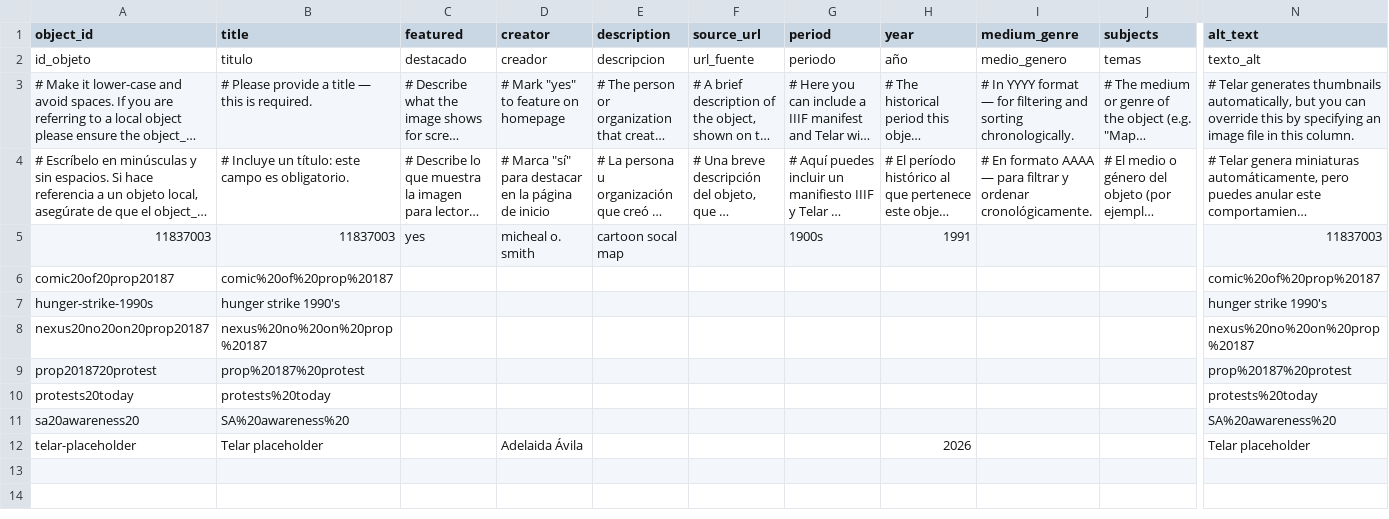
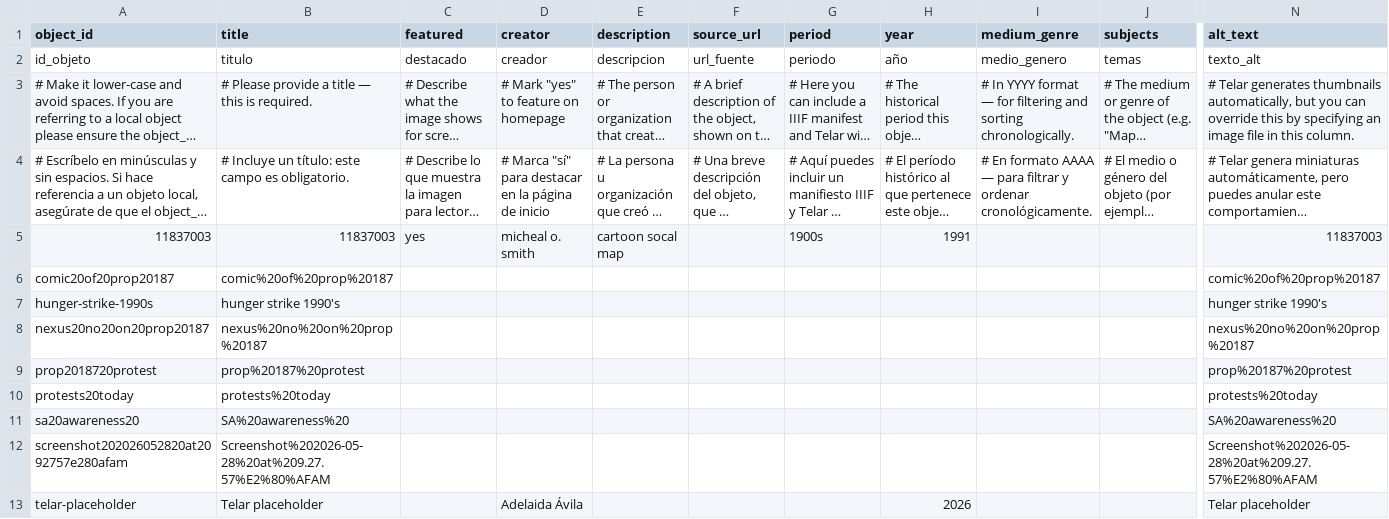
Before and after one commit to arielrosen-prog/arielrm, a CSV file: telar-content/spreadsheets/objects.csv, drawn as a sheet; only a part is shown, gaps mark what is left out; long unchanged cells end in …; rows hold the shown columns only; the diff names each change by its address in the sheet, - before the commit and + after, or states it on an @@ line.

Commit message:
Add screenshot202026052820at2092757e280afam via Telar Compositor [skip ci]

```diff
--- a/telar-content/spreadsheets/objects.csv
+++ b/telar-content/spreadsheets/objects.csv
+row 12: screenshot202026052820at2092757e280afam | Screenshot%202026-05-28%20at%209.27.57%E2%80%AFAM |  |  |  |  |  |  |  |  | Screenshot%202026-05-28%20at%209.27.57%E2%80%AFAM
```
Also changed, not shown: 1 other file.
